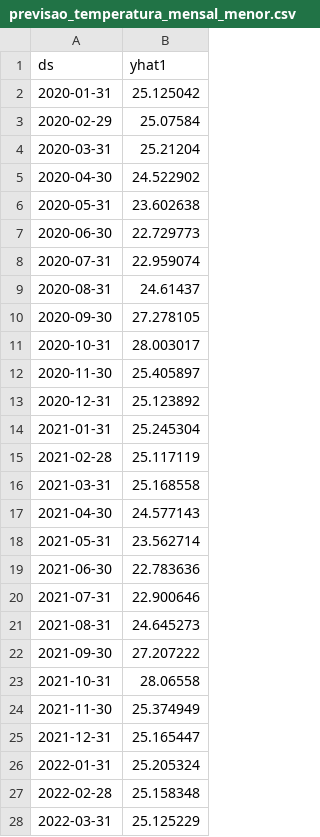
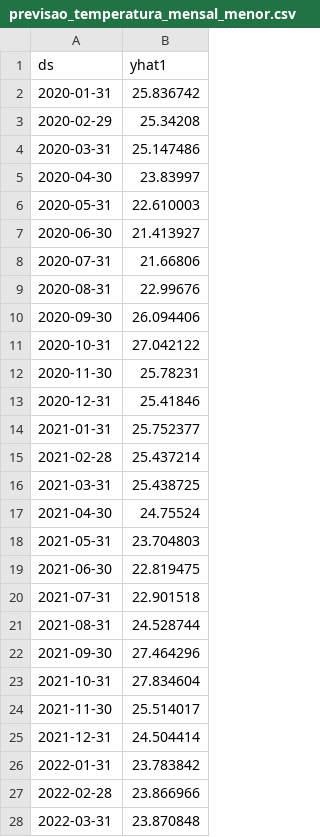
Before and after one commit to agnesmanoel/nasa_space_apps, a CSV file: previsoes/previsao_temperatura_mensal_menor.csv, drawn as a sheet; only a part is shown; the diff covers the shown part only.

Commit message:
mudança previsao temp

```diff
--- a/previsoes/previsao_temperatura_mensal_menor.csv
+++ b/previsoes/previsao_temperatura_mensal_menor.csv
@@ -1,28 +1,28 @@
 ds,yhat1
-2020-01-31,25.125042
-2020-02-29,25.07584
-2020-03-31,25.21204
-2020-04-30,24.522902
-2020-05-31,23.602638
-2020-06-30,22.729773
-2020-07-31,22.959074
-2020-08-31,24.61437
-2020-09-30,27.278105
-2020-10-31,28.003017
-2020-11-30,25.405897
-2020-12-31,25.123892
-2021-01-31,25.245304
-2021-02-28,25.117119
-2021-03-31,25.168558
-2021-04-30,24.577143
-2021-05-31,23.562714
-2021-06-30,22.783636
-2021-07-31,22.900646
-2021-08-31,24.645273
-2021-09-30,27.207222
-2021-10-31,28.06558
-2021-11-30,25.374949
-2021-12-31,25.165447
-2022-01-31,25.205324
-2022-02-28,25.158348
-2022-03-31,25.125229
+2020-01-31,25.836742
+2020-02-29,25.34208
+2020-03-31,25.147486
+2020-04-30,23.83997
+2020-05-31,22.610003
+2020-06-30,21.413927
+2020-07-31,21.66806
+2020-08-31,22.99676
+2020-09-30,26.094406
+2020-10-31,27.042122
+2020-11-30,25.78231
+2020-12-31,25.41846
+2021-01-31,25.752377
+2021-02-28,25.437214
+2021-03-31,25.438725
+2021-04-30,24.75524
+2021-05-31,23.704803
+2021-06-30,22.819475
+2021-07-31,22.901518
+2021-08-31,24.528744
+2021-09-30,27.464296
+2021-10-31,27.834604
+2021-11-30,25.514017
+2021-12-31,24.504414
+2022-01-31,23.783842
+2022-02-28,23.866966
+2022-03-31,23.870848
```
Also changed, not shown: 53 edited cells elsewhere in this file, 3 other files.
